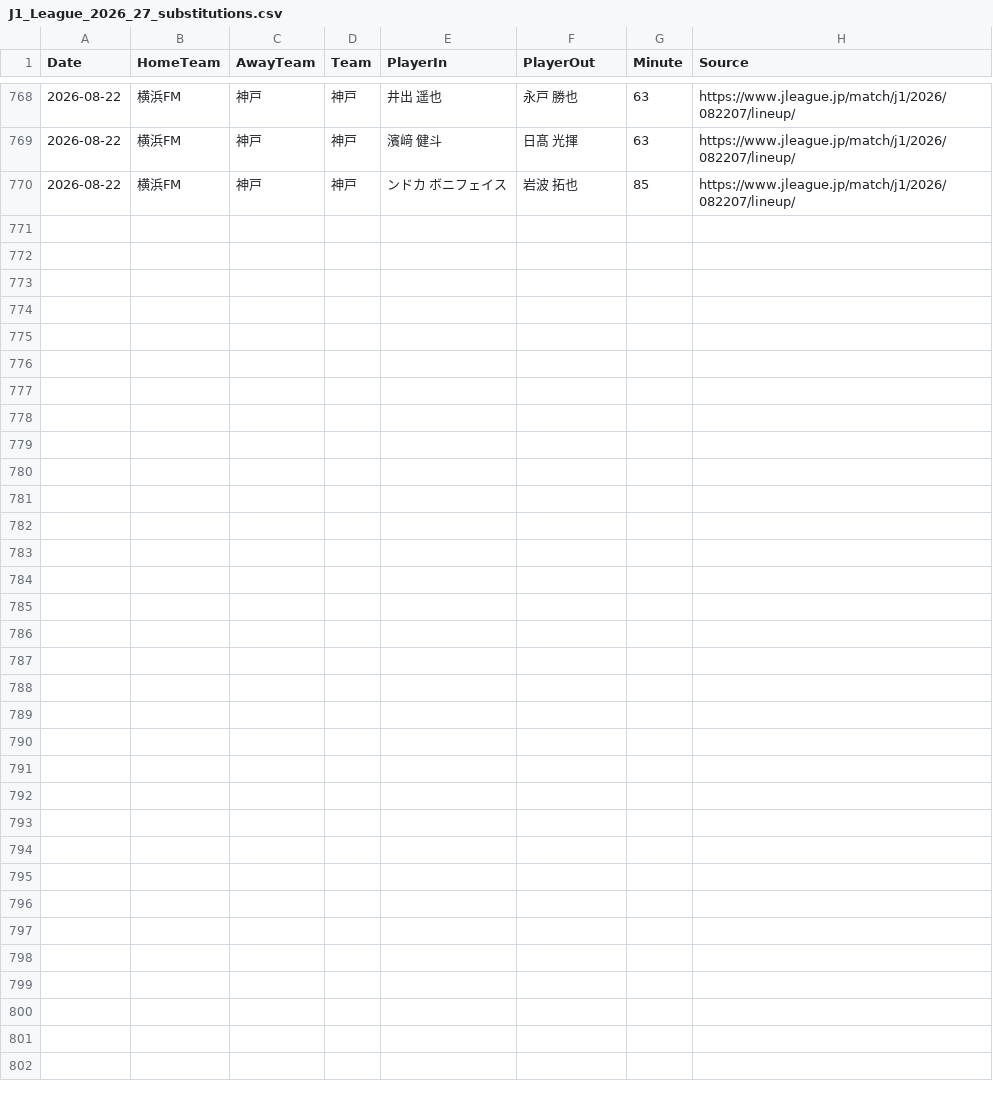
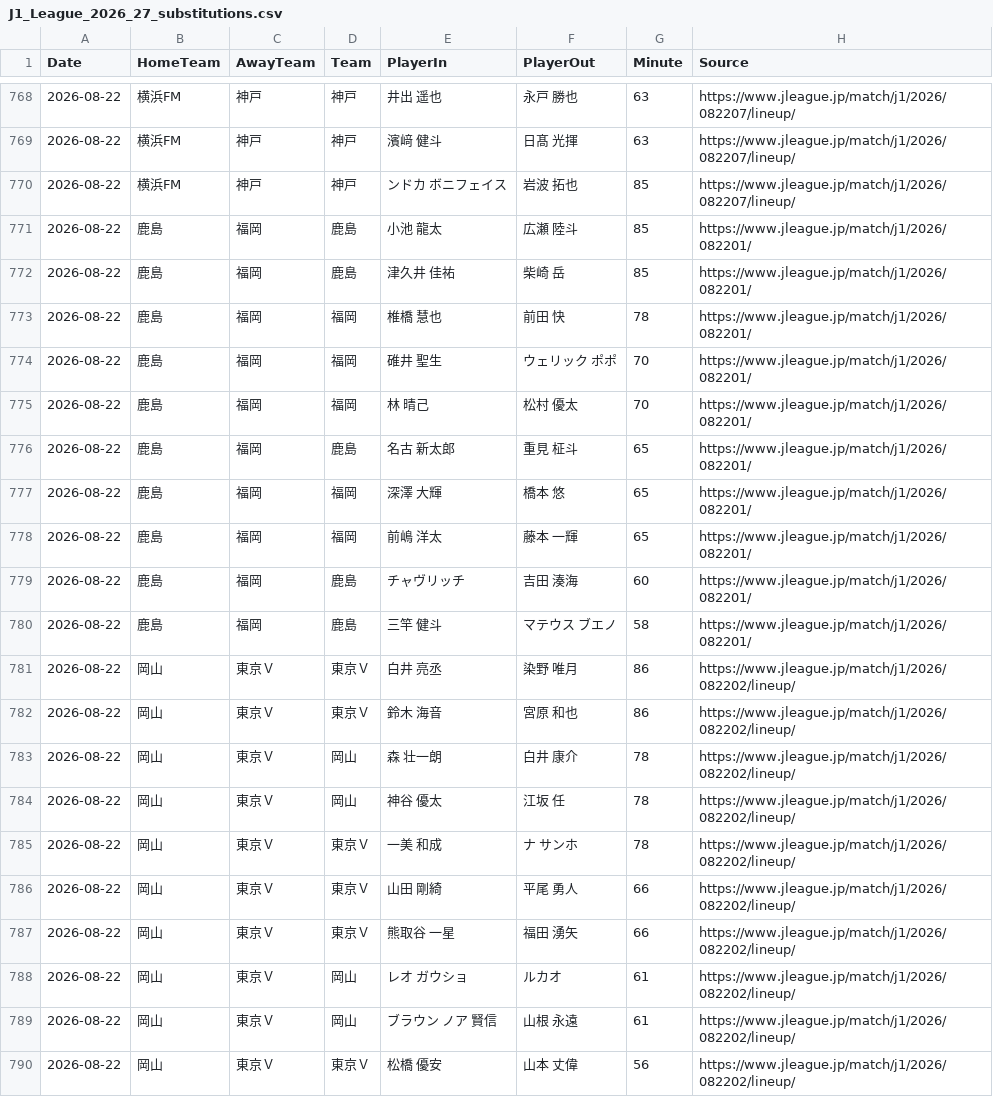
Before and after one commit to zj03204112-hub/-, a CSV file: data/season_match_detail/J1_League_2026_27_substitutions.csv, drawn as a sheet; only a part is shown, gaps mark what is left out; the diff names each change by its address in the sheet, - before the commit and + after, or states it on an @@ line.

Commit message:
Add official substitutions for Kashima-Fukuoka and Okayama-Tokyo Verdy

```diff
--- a/data/season_match_detail/J1_League_2026_27_substitutions.csv
+++ b/data/season_match_detail/J1_League_2026_27_substitutions.csv
+row 771: 2026-08-22 | 鹿島 | 福岡 | 鹿島 | 小池 龍太 | 広瀬 陸斗 | 85 | https://www.jleague.jp/match/j1/2026/082201/
+row 772: 2026-08-22 | 鹿島 | 福岡 | 鹿島 | 津久井 佳祐 | 柴崎 岳 | 85 | https://www.jleague.jp/match/j1/2026/082201/
+row 773: 2026-08-22 | 鹿島 | 福岡 | 福岡 | 椎橋 慧也 | 前田 快 | 78 | https://www.jleague.jp/match/j1/2026/082201/
+row 774: 2026-08-22 | 鹿島 | 福岡 | 福岡 | 碓井 聖生 | ウェリック ポポ | 70 | https://www.jleague.jp/match/j1/2026/082201/
+row 775: 2026-08-22 | 鹿島 | 福岡 | 福岡 | 林 晴己 | 松村 優太 | 70 | https://www.jleague.jp/match/j1/2026/082201/
+row 776: 2026-08-22 | 鹿島 | 福岡 | 鹿島 | 名古 新太郎 | 重見 柾斗 | 65 | https://www.jleague.jp/match/j1/2026/082201/
+row 777: 2026-08-22 | 鹿島 | 福岡 | 福岡 | 深澤 大輝 | 橋本 悠 | 65 | https://www.jleague.jp/match/j1/2026/082201/
+row 778: 2026-08-22 | 鹿島 | 福岡 | 福岡 | 前嶋 洋太 | 藤本 一輝 | 65 | https://www.jleague.jp/match/j1/2026/082201/
+row 779: 2026-08-22 | 鹿島 | 福岡 | 鹿島 | チャヴリッチ | 吉田 湊海 | 60 | https://www.jleague.jp/match/j1/2026/082201/
+row 780: 2026-08-22 | 鹿島 | 福岡 | 鹿島 | 三竿 健斗 | マテウス ブエノ | 58 | https://www.jleague.jp/match/j1/2026/082201/
+row 781: 2026-08-22 | 岡山 | 東京Ｖ | 東京Ｖ | 白井 亮丞 | 染野 唯月 | 86 | https://www.jleague.jp/match/j1/2026/082202/lineup/
+row 782: 2026-08-22 | 岡山 | 東京Ｖ | 東京Ｖ | 鈴木 海音 | 宮原 和也 | 86 | https://www.jleague.jp/match/j1/2026/082202/lineup/
+row 783: 2026-08-22 | 岡山 | 東京Ｖ | 岡山 | 森 壮一朗 | 白井 康介 | 78 | https://www.jleague.jp/match/j1/2026/082202/lineup/
+row 784: 2026-08-22 | 岡山 | 東京Ｖ | 岡山 | 神谷 優太 | 江坂 任 | 78 | https://www.jleague.jp/match/j1/2026/082202/lineup/
+row 785: 2026-08-22 | 岡山 | 東京Ｖ | 東京Ｖ | 一美 和成 | ナ サンホ | 78 | https://www.jleague.jp/match/j1/2026/082202/lineup/
+row 786: 2026-08-22 | 岡山 | 東京Ｖ | 東京Ｖ | 山田 剛綺 | 平尾 勇人 | 66 | https://www.jleague.jp/match/j1/2026/082202/lineup/
+row 787: 2026-08-22 | 岡山 | 東京Ｖ | 東京Ｖ | 熊取谷 一星 | 福田 湧矢 | 66 | https://www.jleague.jp/match/j1/2026/082202/lineup/
+row 788: 2026-08-22 | 岡山 | 東京Ｖ | 岡山 | レオ ガウショ | ルカオ | 61 | https://www.jleague.jp/match/j1/2026/082202/lineup/
+row 789: 2026-08-22 | 岡山 | 東京Ｖ | 岡山 | ブラウン ノア 賢信 | 山根 永遠 | 61 | https://www.jleague.jp/match/j1/2026/082202/lineup/
+row 790: 2026-08-22 | 岡山 | 東京Ｖ | 東京Ｖ | 松橋 優安 | 山本 丈偉 | 56 | https://www.jleague.jp/match/j1/2026/082202/lineup/
```
